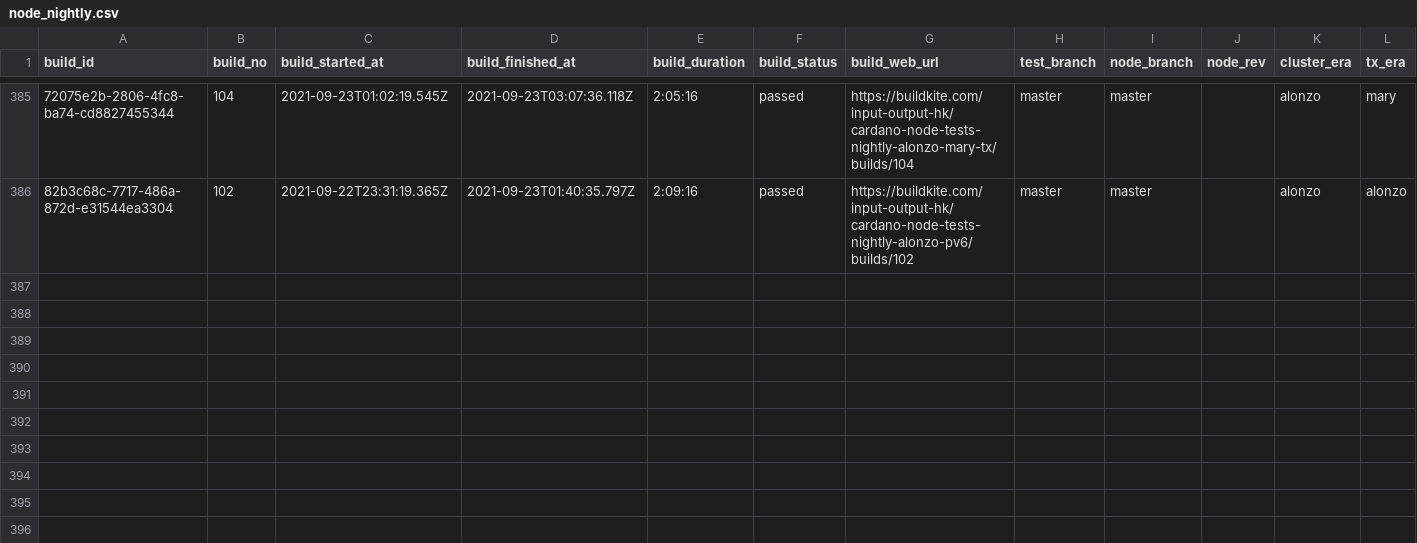
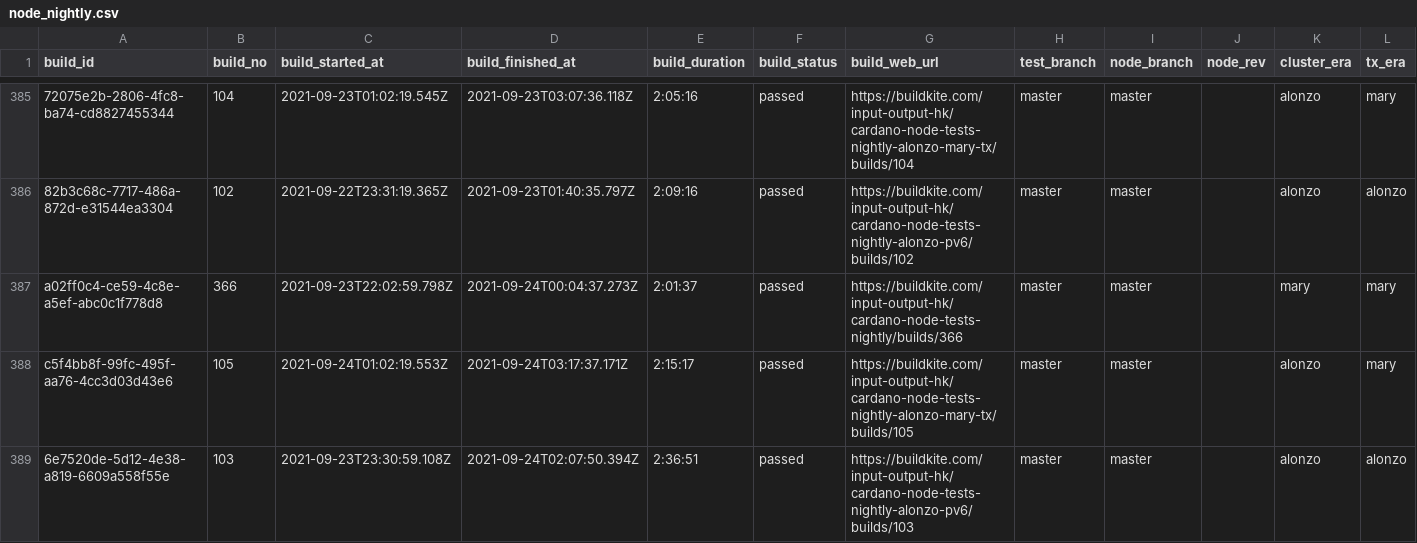
Before and after one commit to saratomaz/cardano-node-tests, a CSV file: sync_tests/csv_files/node_nightly.csv, drawn as a sheet; only a part is shown, gaps mark what is left out; the diff names each change by its address in the sheet, - before the commit and + after, or states it on an @@ line.

```diff
--- a/sync_tests/csv_files/node_nightly.csv
+++ b/sync_tests/csv_files/node_nightly.csv
+row 387: a02ff0c4-ce59-4c8e-a5ef-abc0c1f778d8 | 366 | 2021-09-23T22:02:59.798Z | 2021-09-24T00:04:37.273Z | 2:01:37 | passed | https://buildkite.com/input-output-hk/cardano-node-tests-nightly/builds/366 | master | master |  | mary | mary
+row 388: c5f4bb8f-99fc-495f-aa76-4cc3d03d43e6 | 105 | 2021-09-24T01:02:19.553Z | 2021-09-24T03:17:37.171Z | 2:15:17 | passed | https://buildkite.com/input-output-hk/cardano-node-tests-nightly-alonzo-mary-tx/builds/105 | master | master |  | alonzo | mary
+row 389: 6e7520de-5d12-4e38-a819-6609a558f55e | 103 | 2021-09-23T23:30:59.108Z | 2021-09-24T02:07:50.394Z | 2:36:51 | passed | https://buildkite.com/input-output-hk/cardano-node-tests-nightly-alonzo-pv6/builds/103 | master | master |  | alonzo | alonzo
```
Also changed, not shown: sync_tests/csv_files/dbsync_nightly.csv, 1 other file.
